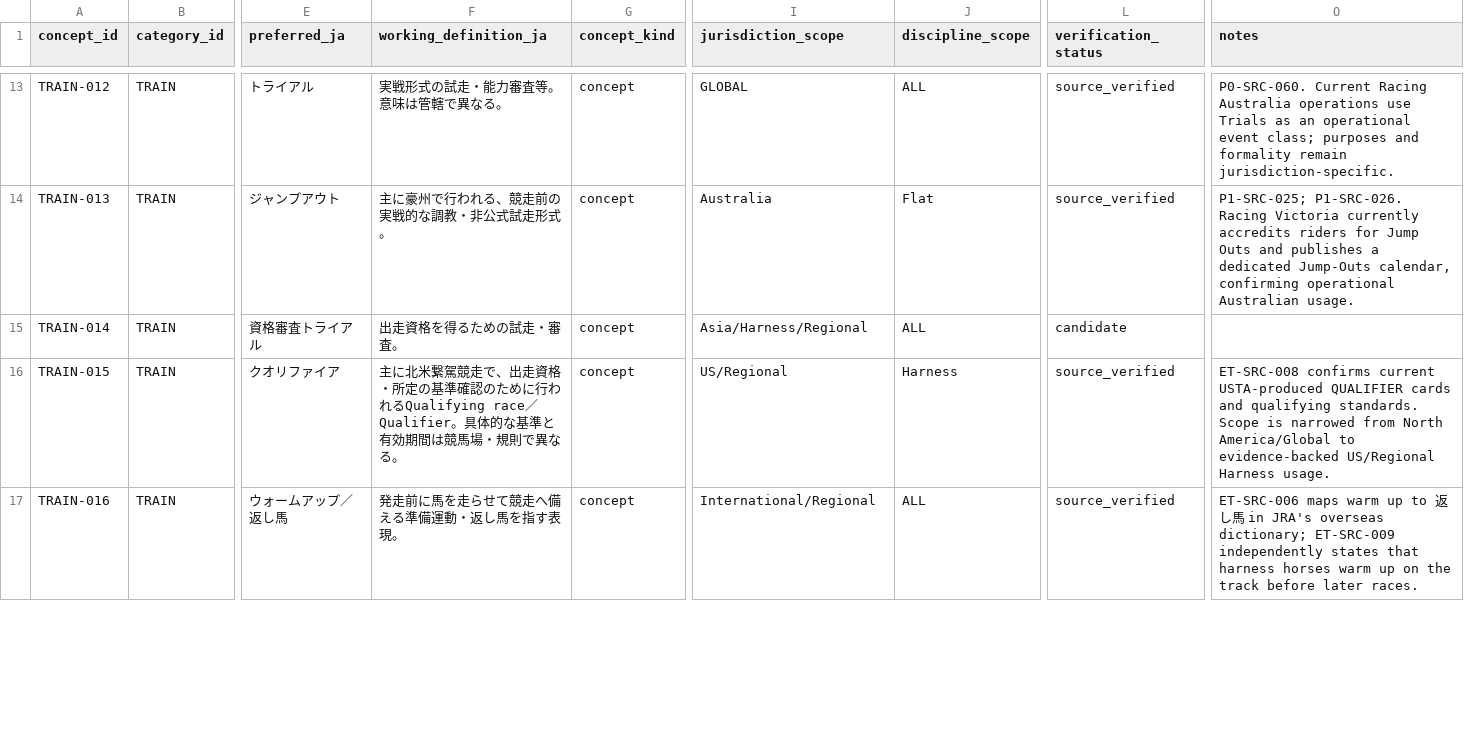
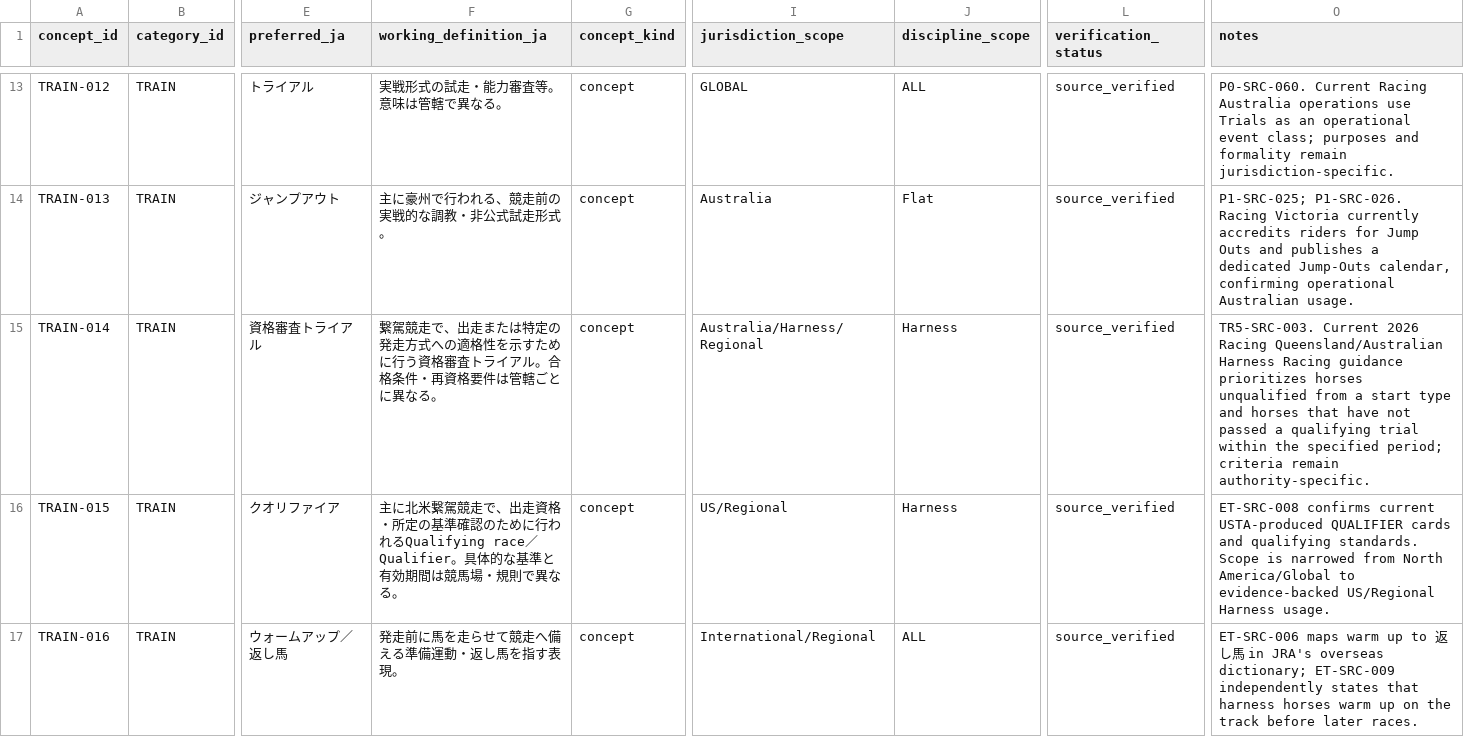
Before and after one commit to badjoke-lab/where-horses-run, a TSV file: data/glossary-master/concepts/13-train.tsv, drawn as a sheet; only a part is shown, gaps mark what is left out; the diff names each change by its address in the sheet, - before the commit and + after, or states it on an @@ line.

Commit message:
data: verify qualifying trial terminology

```diff
--- a/data/glossary-master/concepts/13-train.tsv
+++ b/data/glossary-master/concepts/13-train.tsv
-F15 (working_definition_ja): 出走資格を得るための試走・審査。
+F15 (working_definition_ja): 繋駕競走で、出走または特定の発走方式への適格性を示すために行う資格審査トライアル。合格条件・再資格要件は管轄ごとに異なる。
-I15 (jurisdiction_scope): Asia/Harness/Regional
+I15 (jurisdiction_scope): Australia/Harness/Regional
-J15 (discipline_scope): ALL
+J15 (discipline_scope): Harness
-L15 (verification_status): candidate
+L15 (verification_status): source_verified
-O15 (notes): (empty)
+O15 (notes): TR5-SRC-003. Current 2026 Racing Queensland/Australian Harness Racing guidance prioritizes horses unqualified from a start type and horses that have not passed a qualifying trial within the specified period; criteria remain authority-specific.
```
